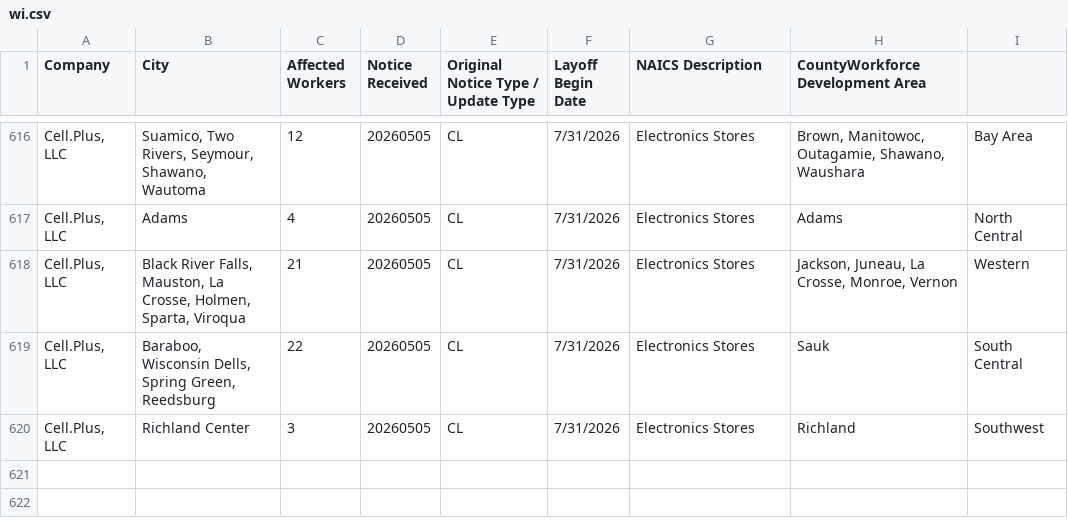
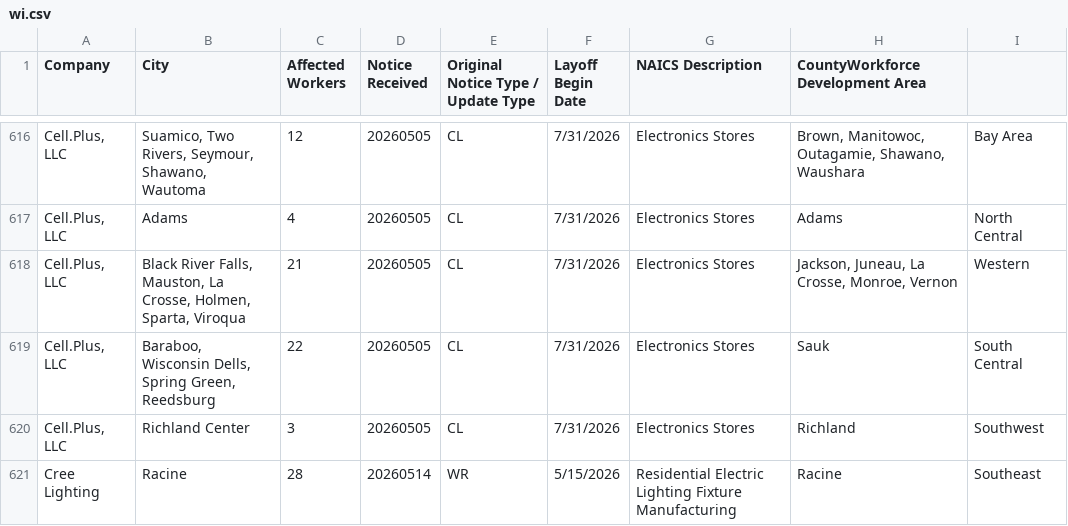
Before and after one commit to FTS-IE/github-actions-tut, a CSV file: data/wi.csv, drawn as a sheet; only a part is shown, gaps mark what is left out.

```diff
--- a/data/wi.csv
+++ b/data/wi.csv
@@ -621 +621,2 @@ Outagamie, Shawano, Waushara",Bay Area
 "Cell.Plus, LLC",Richland Center,3,20260505,CL,7/31/2026,Electronics Stores,Richland,Southwest
+Cree Lighting,Racine,28,20260514,WR,5/15/2026,Residential Electric Lighting Fixture Manufacturing,Racine,Southeast
```
Also changed, not shown: data/de.csv, data/or.csv, 6 other files.
